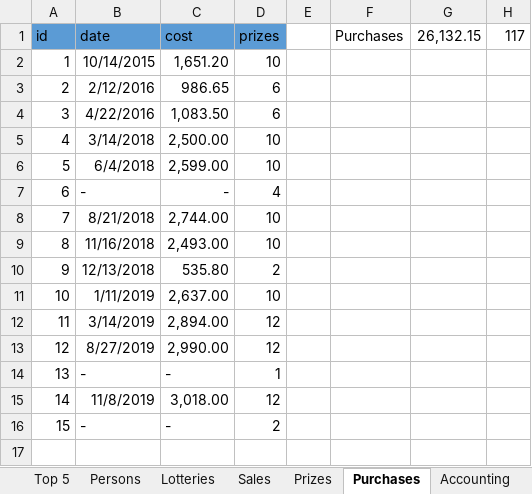
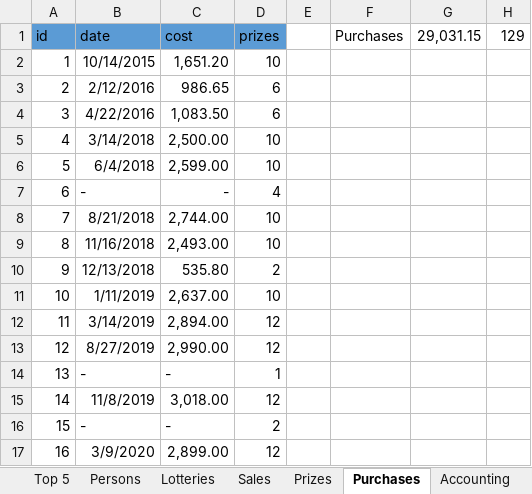
Before and after one commit to trulsedv/vinlotteri, an Excel workbook: database.xlsx, sheet Purchases, drawn as a sheet; values as stored, in another font and other column widths than the file's, no borders; table styles not drawn; the diff names each change by its address in the sheet, - before the commit and + after, or states it on an @@ line.

Commit message:
innkjop 9.mars 2020

```diff
--- a/database.xlsx (sheet Purchases)
+++ b/database.xlsx (sheet Purchases)
-G1: 26,132.15
+G1: 29,031.15
-H1: 117
+H1: 129
+row 17: 16 | 3/9/2020 | 2,899.00 | 12
```
Also changed, not shown: sheet Accounting.
